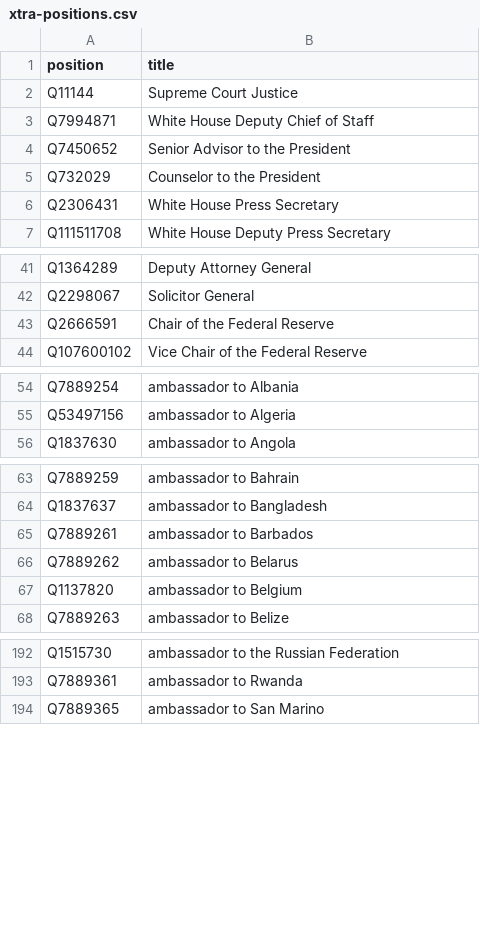
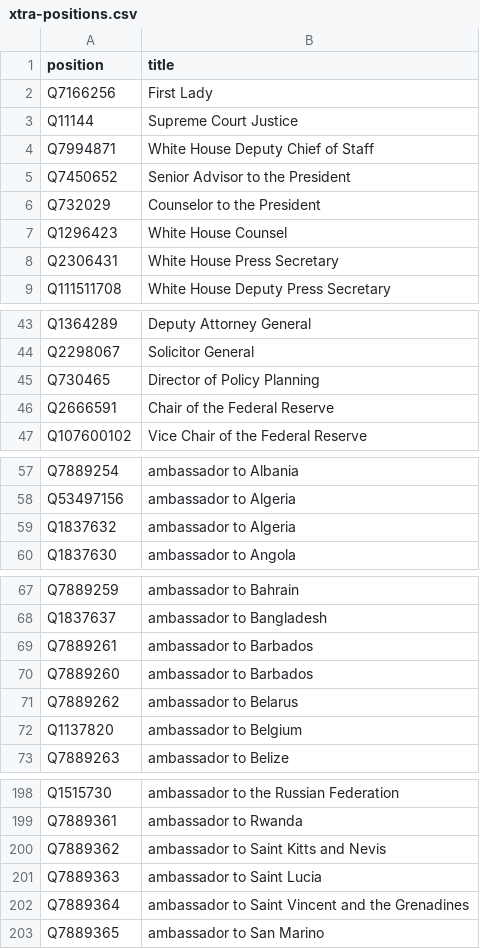
Before and after one commit to every-politician-scrapers/us-cabinet, a CSV file: wikidata/xtra-positions.csv, drawn as a sheet; only a part is shown, gaps mark what is left out; the diff covers the shown part only; the diff names each change by its address in the sheet, - before the commit and + after, or states it on an @@ line.

Commit message:
add more positions

```diff
--- a/wikidata/xtra-positions.csv
+++ b/wikidata/xtra-positions.csv
+row 2: Q7166256 | First Lady
+row 7: Q1296423 | White House Counsel
+row 45: Q730465 | Director of Policy Planning
+row 59: Q1837632 | ambassador to Algeria
+row 70: Q7889260 | ambassador to Barbados
+row 200: Q7889362 | ambassador to Saint Kitts and Nevis
+row 201: Q7889363 | ambassador to Saint Lucia
+row 202: Q7889364 | ambassador to Saint Vincent and the Grenadines
```
Also changed, not shown: 2 added rows elsewhere in this file, wikidata/legislative-positions.csv.
